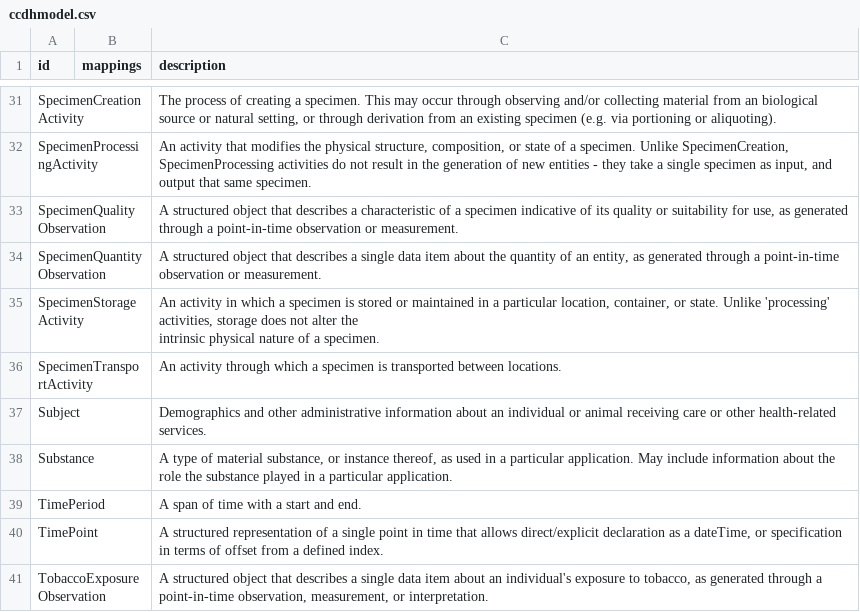
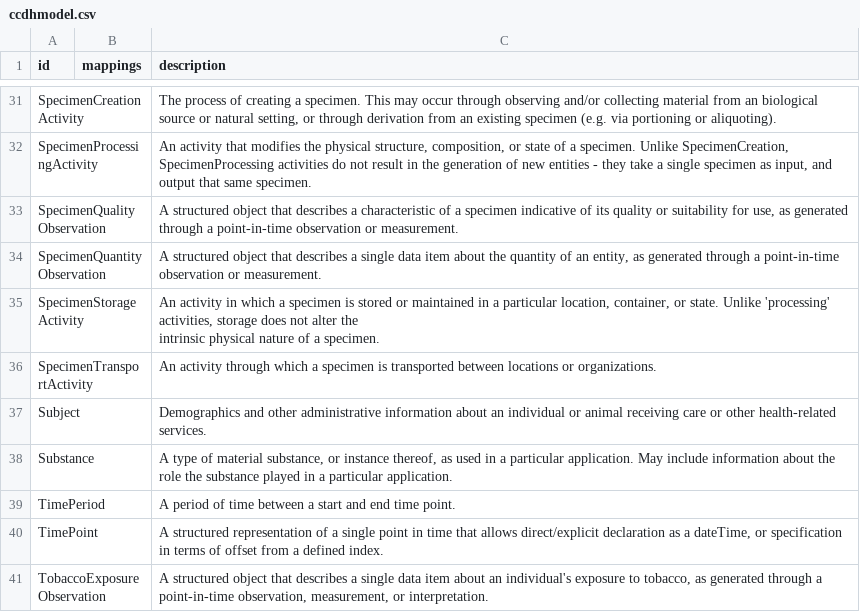
Before and after one commit to cancerDHC/ccdhmodel, a CSV file: csv/ccdhmodel.csv, drawn as a sheet; only a part is shown, gaps mark what is left out.

```diff
--- a/csv/ccdhmodel.csv
+++ b/csv/ccdhmodel.csv
@@ -43,6 +43,6 @@ SpecimenStorageActivity,,"An activity in which a specimen is stored or maintaine
 intrinsic physical nature of a specimen."
-SpecimenTransportActivity,,An activity through which a specimen is transported between locations.
+SpecimenTransportActivity,,An activity through which a specimen is transported between locations or organizations.
 Subject,,Demographics and other administrative information about an individual or animal receiving care or other health-related services.
 Substance,,"A type of material substance, or instance thereof,  as used in a particular application. May include information about the role the substance played in a particular application."
-TimePeriod,,A span of time with a start and end.
+TimePeriod,,A period of time between a start and end time point.
 TimePoint,,"A structured representation of a single point in time that allows direct/explicit declaration as a dateTime, or specification in terms of offset from a defined index."
```
Also changed, not shown: 6 other files.
